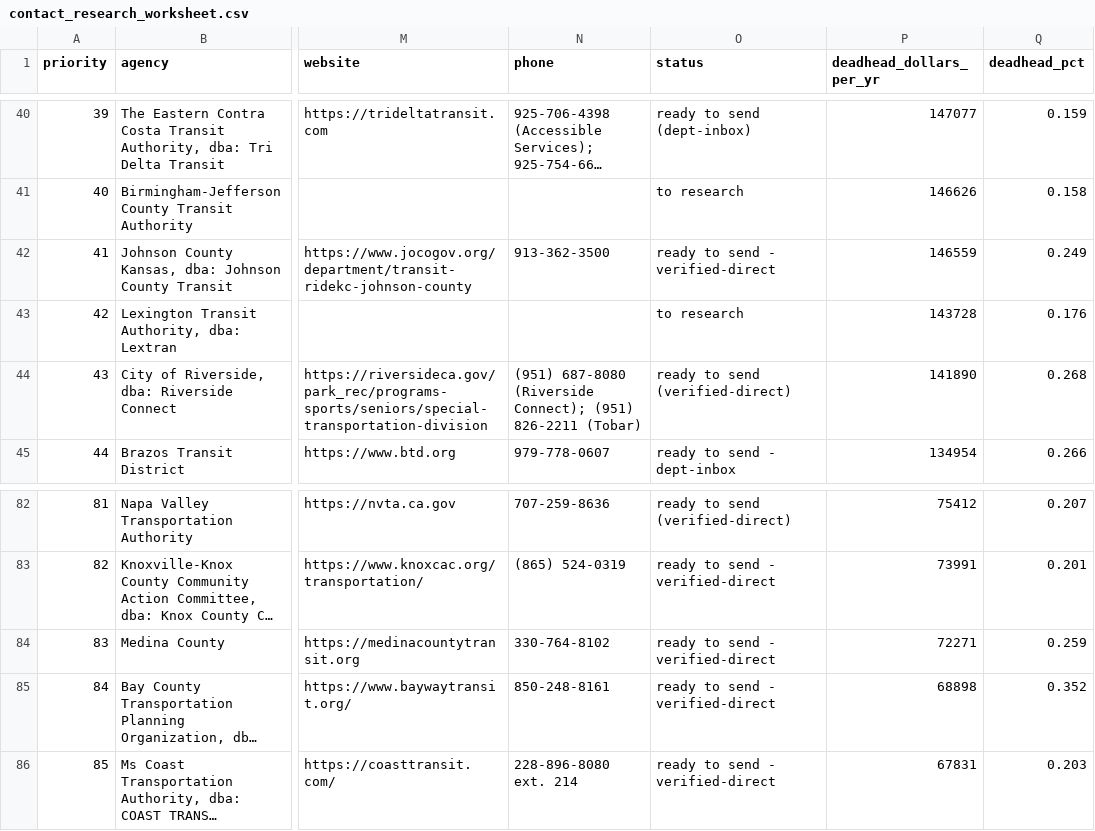
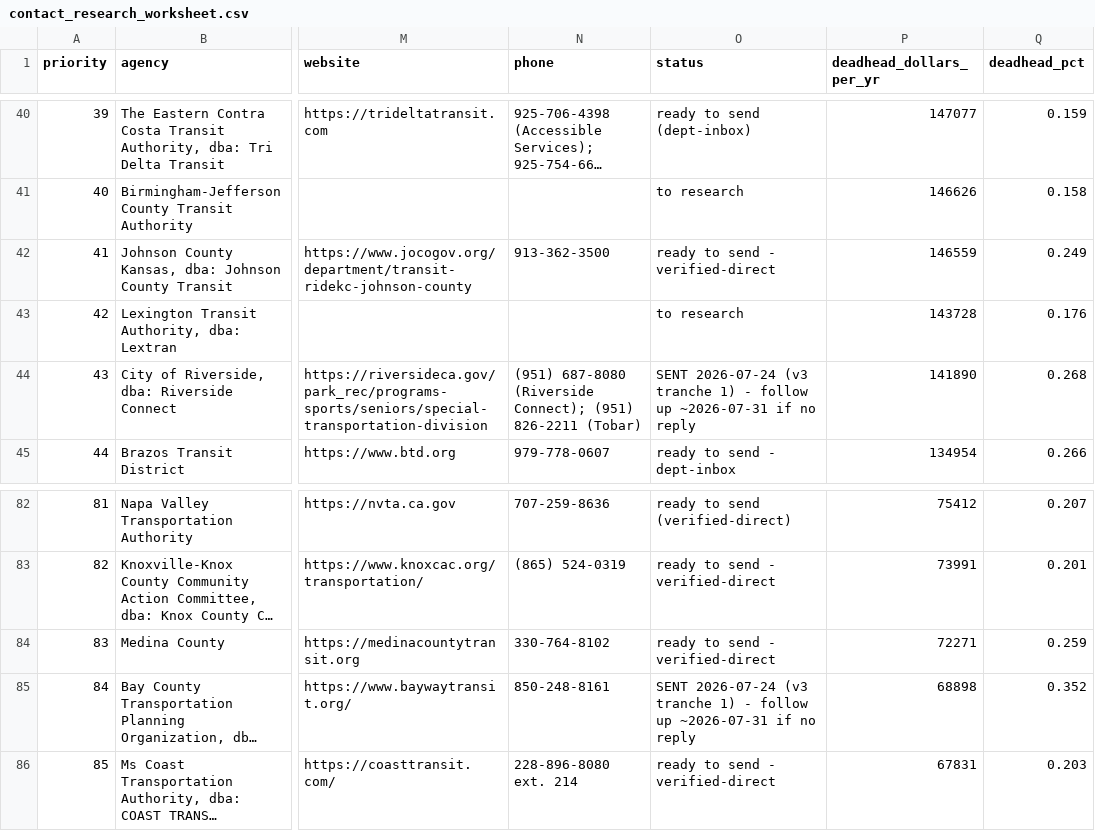
Before and after one commit to aryaarun0910-debug/Milexium, a CSV file: outreach/contact_research_worksheet.csv, drawn as a sheet; only a part is shown, gaps mark what is left out; long unchanged cells end in …; the diff covers the shown part only; the diff names each change by its address in the sheet, - before the commit and + after, or states it on an @@ line.

```diff
--- a/outreach/contact_research_worksheet.csv
+++ b/outreach/contact_research_worksheet.csv
-O44 (status): ready to send (verified-direct)
+O44 (status): SENT 2026-07-24 (v3 tranche 1) - follow up ~2026-07-31 if no reply
-O85 (status): ready to send - verified-direct
+O85 (status): SENT 2026-07-24 (v3 tranche 1) - follow up ~2026-07-31 if no reply
```
Also changed, not shown: 9 edited cells elsewhere in this file, 1 other file.
